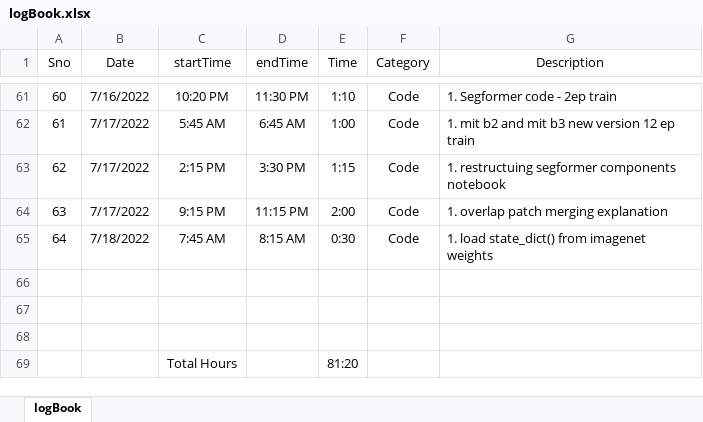
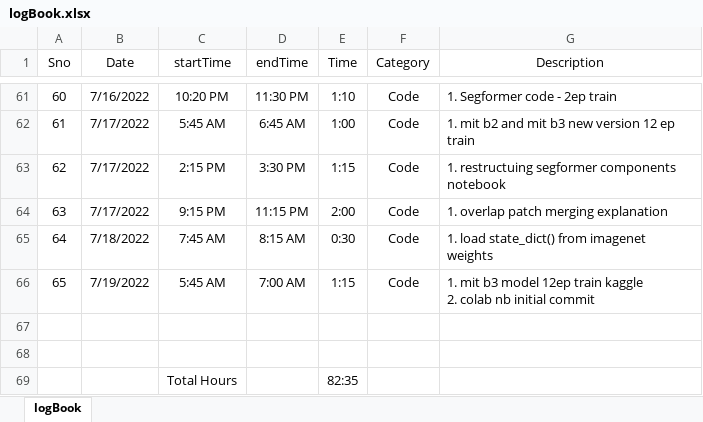
Before and after one commit to suryajayaraman/Semantic-Segmentation-using-Deep-Learning, an Excel workbook: logBook.xlsx, sheet logBook, drawn as a sheet; only a part is shown, gaps mark what is left out; values as stored, in another font and other column widths than the file's, no borders; removed rows and columns are numbered as before the commit, all else as after; ↵ is a line break in a cell; the diff names each change by its address in the sheet, - before the commit and + after, or states it on an @@ line.

Commit message:
updated entries till19th July morning

```diff
--- a/logBook.xlsx (sheet logBook)
+++ b/logBook.xlsx (sheet logBook)
+row 66: 65 | 7/19/2022 | 5:45 AM | 7:00 AM | 1:15 | Code | 1. mit b3 model 12ep train kaggle ↵ 2. colab nb initial commit
-row 68: (empty)
-E69 (Time): 81:20
+E69 (Time): 82:35
```
